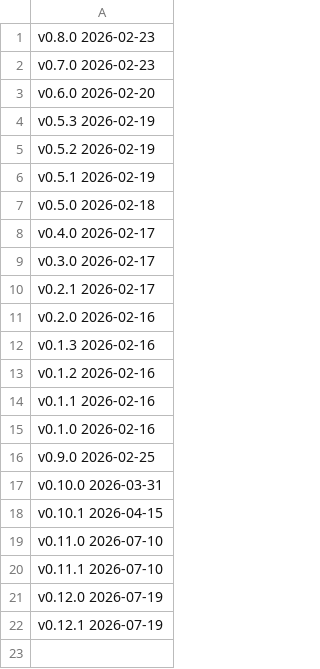
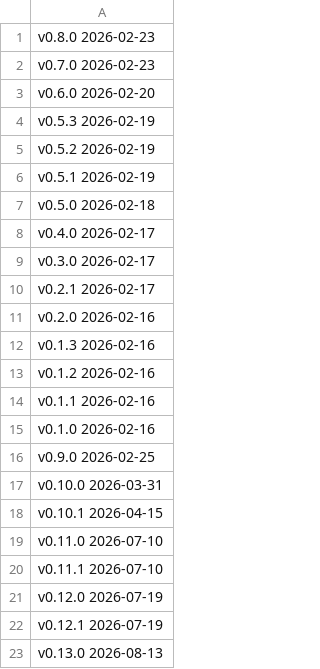
Before and after one commit to blwarren/kidobo, a TSV file: release-notes/dates.tsv, drawn as a sheet.

Commit message:
Prepare v0.13.0 release

```diff
--- a/release-notes/dates.tsv
+++ b/release-notes/dates.tsv
@@ -22 +22,2 @@ v0.12.0 2026-07-19
 v0.12.1 2026-07-19
+v0.13.0 2026-08-13
```
Also changed, not shown: 6 other files.
